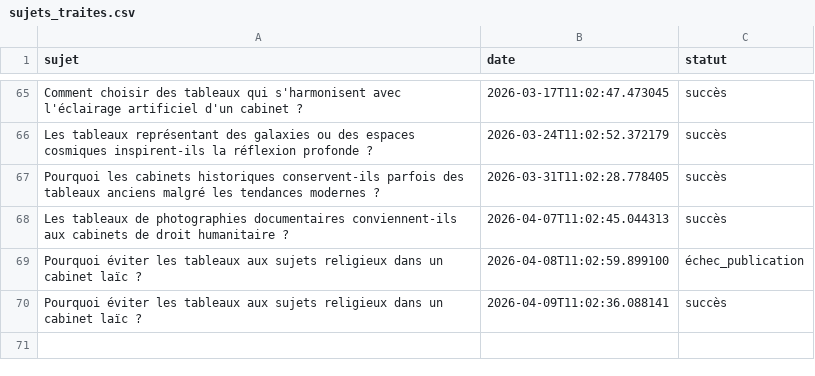
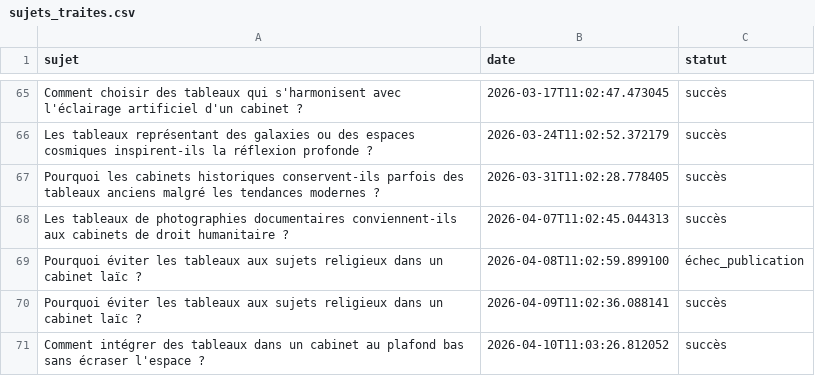
Before and after one commit to Metalosmose21/Cabinet-avocat-3-, a CSV file: sujets_traites.csv, drawn as a sheet; only a part is shown, gaps mark what is left out.

```diff
--- a/sujets_traites.csv
+++ b/sujets_traites.csv
@@ -70 +70,2 @@ Pourquoi éviter les tableaux aux sujets religieux dans un cabinet laïc ?,2026-
 Pourquoi éviter les tableaux aux sujets religieux dans un cabinet laïc ?,2026-04-09T11:02:36.088141,succès
+Comment intégrer des tableaux dans un cabinet au plafond bas sans écraser l'espace ?,2026-04-10T11:03:26.812052,succès
```
Also changed, not shown: sujets.csv.
